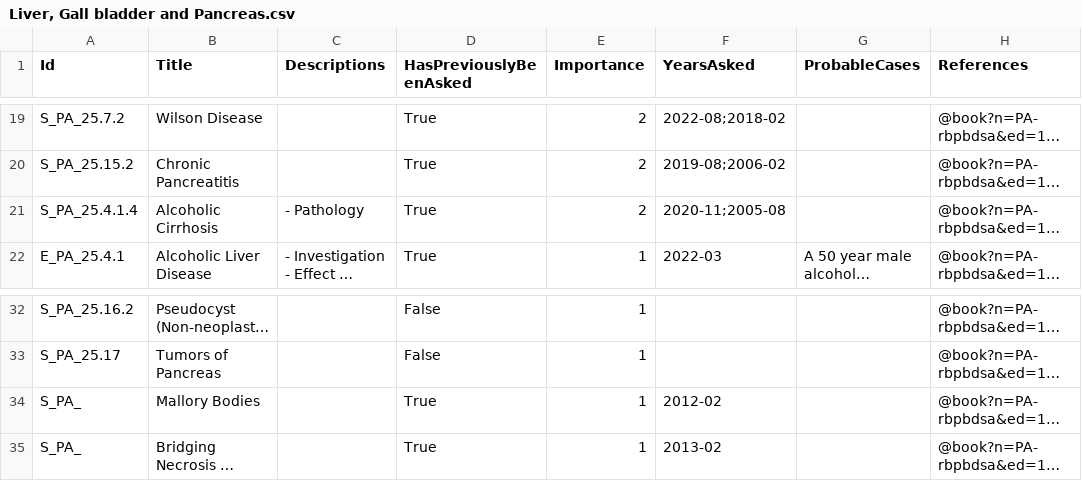
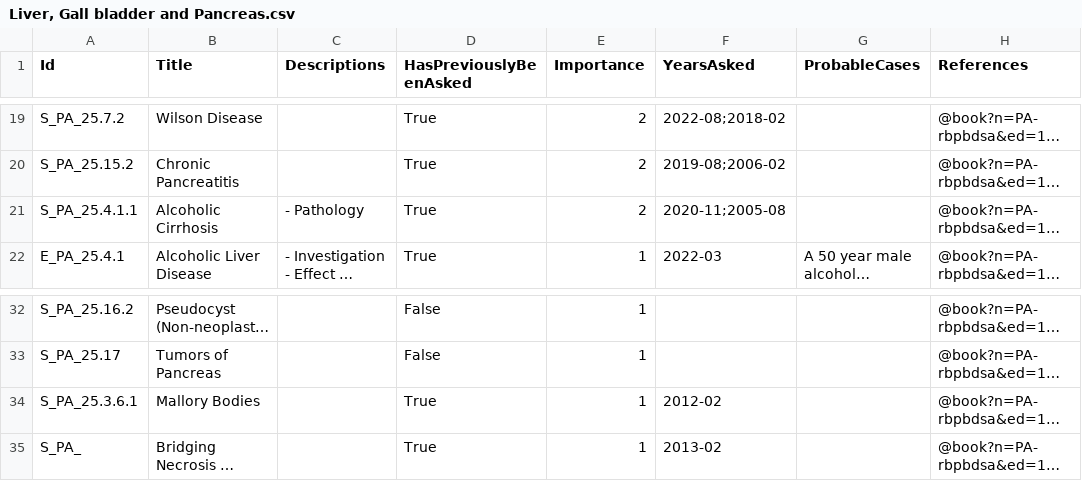
Before and after one commit to lynxdevv/qBank, a CSV file: assets/questions/Pathology/paper2/Liver, Gall bladder and Pancreas.csv, drawn as a sheet; only a part is shown, gaps mark what is left out; long unchanged cells end in …; the diff names each change by its address in the sheet, - before the commit and + after, or states it on an @@ line.

```diff
--- a/assets/questions/Pathology/paper2/Liver, Gall bladder and Pancreas.csv
+++ b/assets/questions/Pathology/paper2/Liver, Gall bladder and Pancreas.csv
-A21 (Id): S_PA_25.4.1.4
+A21 (Id): S_PA_25.4.1.1
-A34 (Id): S_PA_
+A34 (Id): S_PA_25.3.6.1
```
Also changed, not shown: assets/questions/Microbiology/paper1/General Microbiology.csv, assets/questions/Microbiology/paper1/Immunology.csv, 32 other files.
